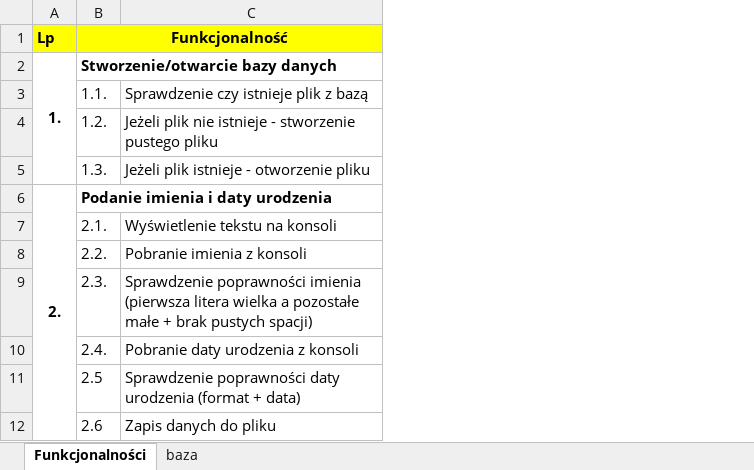
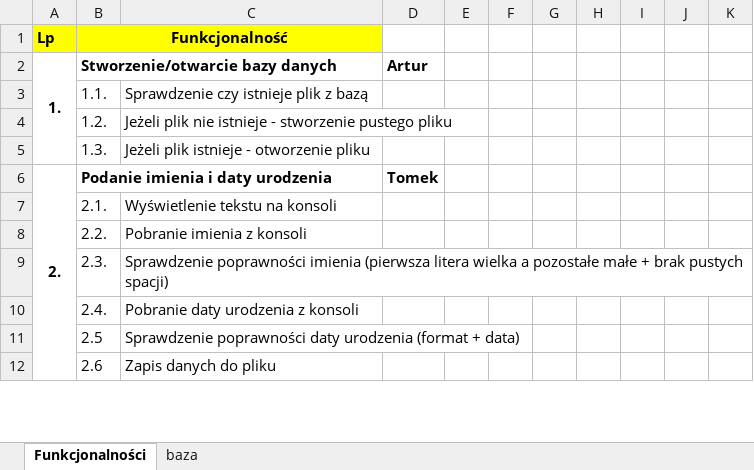
Before and after one commit to oksiedz/C_plus_plus, an Excel workbook: application_zodiak/funkcjolaności_baza.xlsx, sheet Funkcjonalności, drawn as a sheet; only a part is shown; values as stored, in another font and other column widths than the file's, no borders; the diff names each change by its address in the sheet, - before the commit and + after, or states it on an @@ line.

Commit message:
Add files via upload

```diff
--- a/application_zodiak/funkcjolaności_baza.xlsx (sheet Funkcjonalności)
+++ b/application_zodiak/funkcjolaności_baza.xlsx (sheet Funkcjonalności)
+column D, rows 2-6: Artur |  |  |  | Tomek
+column E, empty
+column F, empty
+column G, empty
+column H, empty
+column I, empty
+column J, empty
+column K, empty
```
